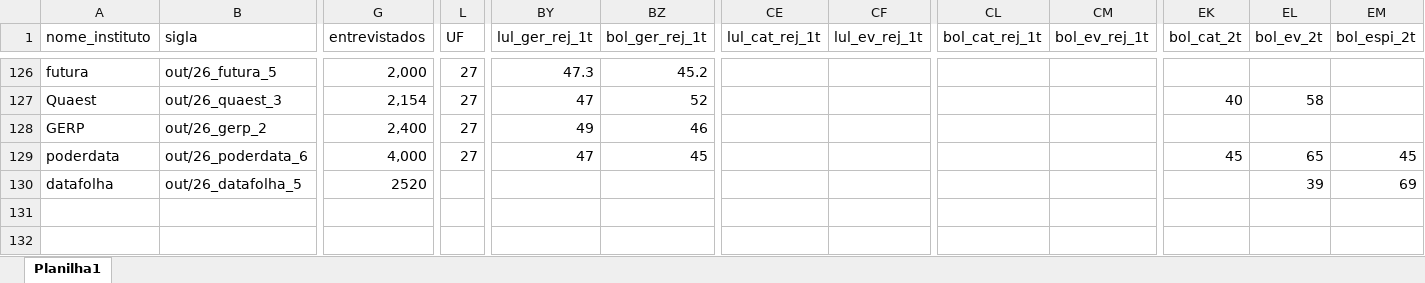
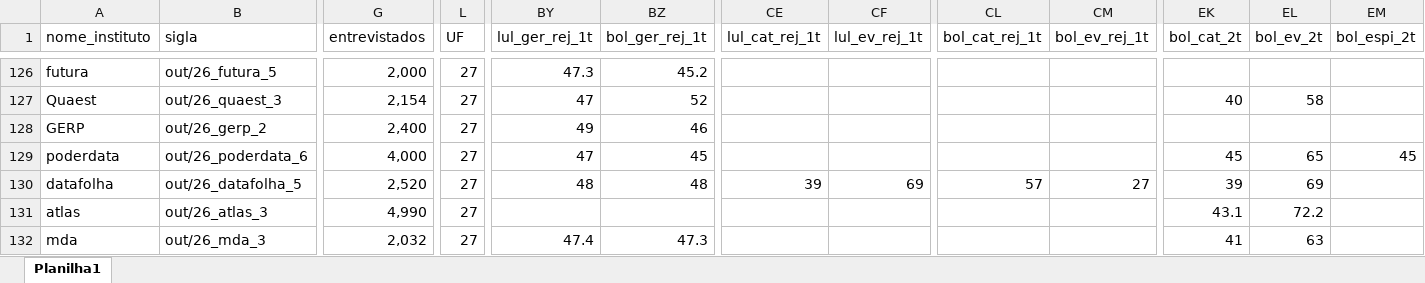
Before and after one commit to andregerardi/agregador-v2, an Excel workbook: agregador-pesquisas-eleitorais-2026-final.xlsx, sheet Planilha1, drawn as a sheet; only a part is shown, gaps mark what is left out; values as stored, in another font and other column widths than the file's, no cell formats; charts and pictures not drawn; rows hold the shown columns only; the diff covers the shown part only; the diff names each change by its address in the sheet, - before the commit and + after, or states it on an @@ line.

Commit message:
Add files via upload

```diff
--- a/agregador-pesquisas-eleitorais-2026-final.xlsx (sheet Planilha1)
+++ b/agregador-pesquisas-eleitorais-2026-final.xlsx (sheet Planilha1)
-G130 (entrevistados): 2520
+G130 (entrevistados): 2,520
-L130 (UF): (empty)
+L130 (UF): 27
-BY130 (lul_ger_rej_1t): (empty)
+BY130 (lul_ger_rej_1t): 48
-BZ130 (bol_ger_rej_1t): (empty)
+BZ130 (bol_ger_rej_1t): 48
-CE130 (lul_cat_rej_1t): (empty)
+CE130 (lul_cat_rej_1t): 39
-CF130 (lul_ev_rej_1t): (empty)
+CF130 (lul_ev_rej_1t): 69
-CL130 (bol_cat_rej_1t): (empty)
+CL130 (bol_cat_rej_1t): 57
-CM130 (bol_ev_rej_1t): (empty)
+CM130 (bol_ev_rej_1t): 27
-EK130 (bol_cat_2t): (empty)
+EK130 (bol_cat_2t): 39
-EL130 (bol_ev_2t): 39
+EL130 (bol_ev_2t): 69
-EM130 (bol_espi_2t): 69
+EM130 (bol_espi_2t): (empty)
+row 131: atlas | out/26_atlas_3 | 4,990 | 27 |  |  |  |  |  |  | 43.1 | 72.2
+row 132: mda | out/26_mda_3 | 2,032 | 27 | 47.4 | 47.3 |  |  |  |  | 41 | 63
```
Also changed, not shown: 6 added rows and 1 edited cell elsewhere in this sheet, cell formats.
